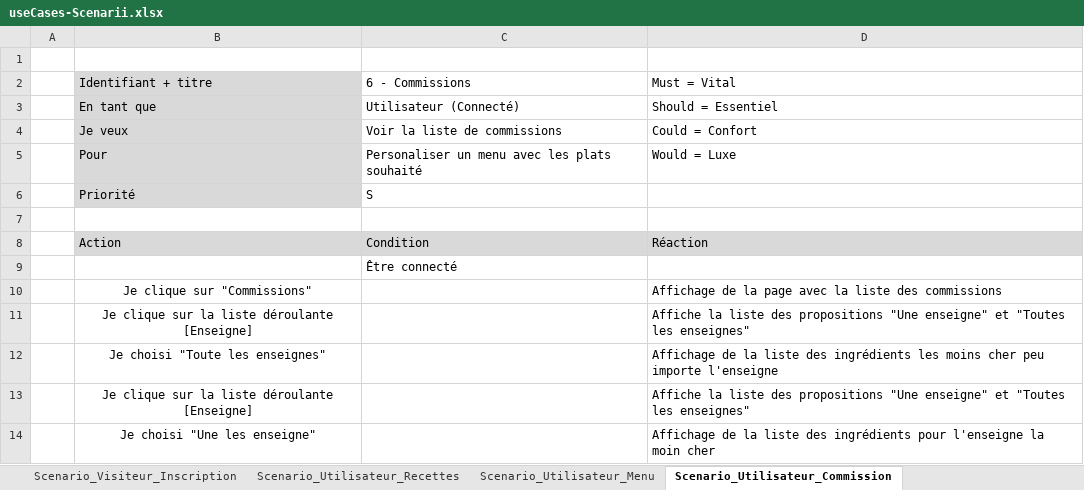
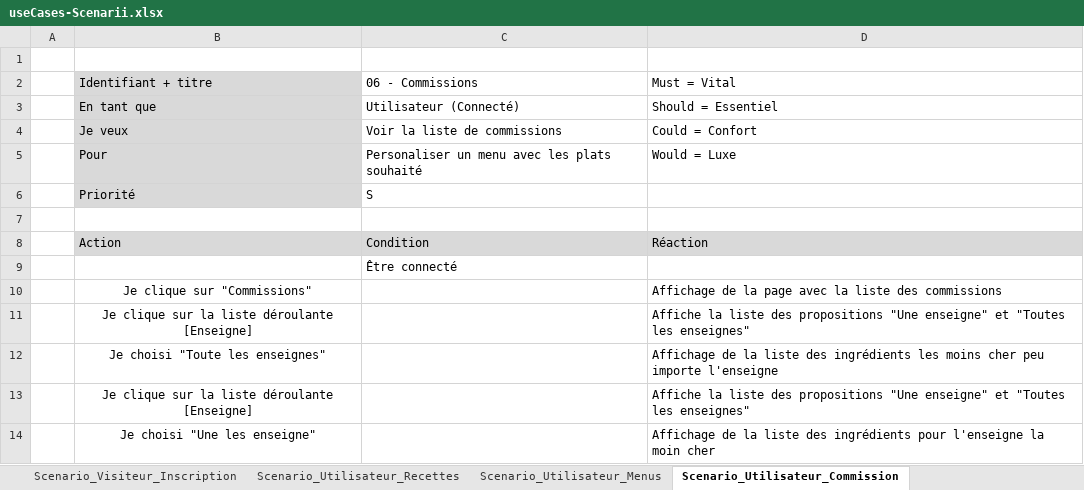
Before and after one commit to TimotheeRapin/WebAppGestionRepas, an Excel workbook: Documentation/UseCases-Scenarios/useCases-Scenarii.xlsx, sheet Scenario_Utilisateur_Commission, drawn as a sheet; values as stored, in another font and other column widths than the file's, no borders; the diff names each change by its address in the sheet, - before the commit and + after, or states it on an @@ line.

```diff
--- a/Documentation/UseCases-Scenarios/useCases-Scenarii.xlsx (sheet Scenario_Utilisateur_Commission)
+++ b/Documentation/UseCases-Scenarios/useCases-Scenarii.xlsx (sheet Scenario_Utilisateur_Commission)
-sheet tab: Scenario_Utilisateur_Menu
+sheet tab: Scenario_Utilisateur_Menus
-C2: 6 - Commissions
+C2: 06 - Commissions
```
Also changed, not shown: sheet Scenario_Visiteur_Accueil, sheet Scenario_Utilisateur_Deconnexio, sheet Scenario_Utilisateur_Recettes, sheet Scenario_Visiteur_Connexion, sheet Scenario_Admin_Utilisateurs, sheet Scenario_Visiteur_Inscription, 3 more sheets, Documentation/Journal de travail/Journal de travail.xlsm, 10 other files.
